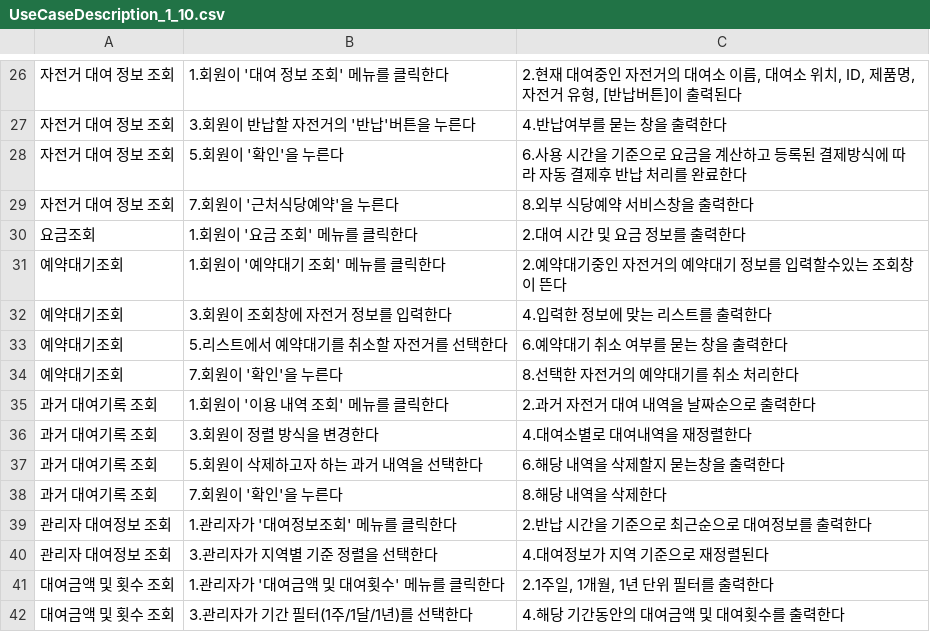
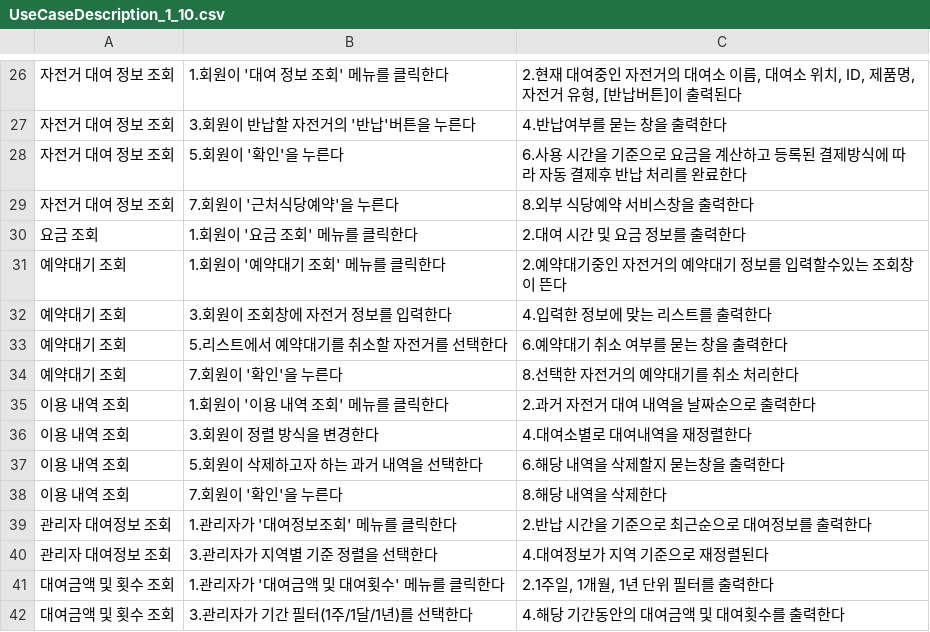
Before and after one commit to ssangyeon/software_engineering_project, a CSV file: use_case_descriptions/UseCaseDescription_1_10.csv, drawn as a sheet; only a part is shown, gaps mark what is left out; the diff names each change by its address in the sheet, - before the commit and + after, or states it on an @@ line.

Commit message:
sy

```diff
--- a/use_case_descriptions/UseCaseDescription_1_10.csv
+++ b/use_case_descriptions/UseCaseDescription_1_10.csv
-A30: 요금조회
+A30: 요금 조회
-A31:A34: 예약대기조회
+A31:A34: 예약대기 조회
-A35:A38: 과거 대여기록 조회
+A35:A38: 이용 내역 조회
```
